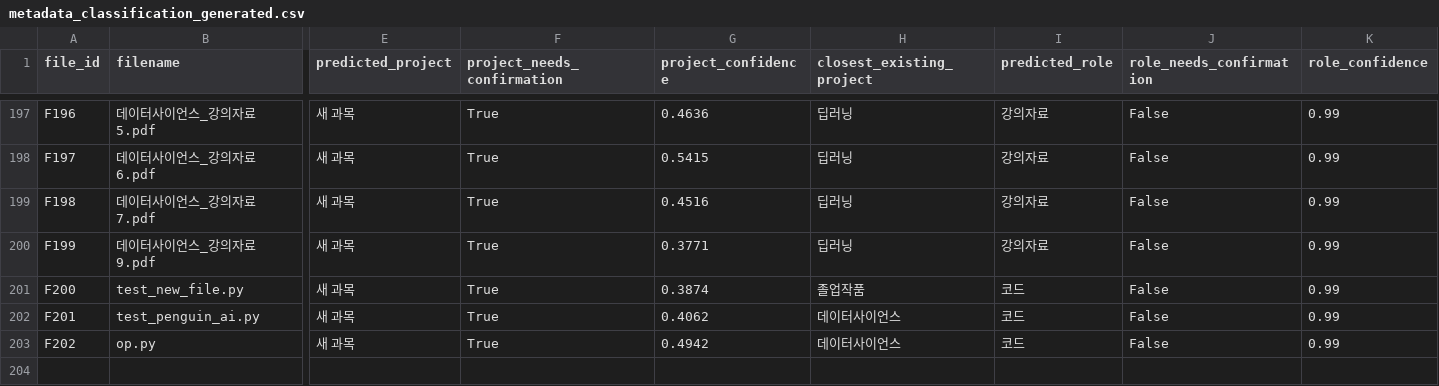
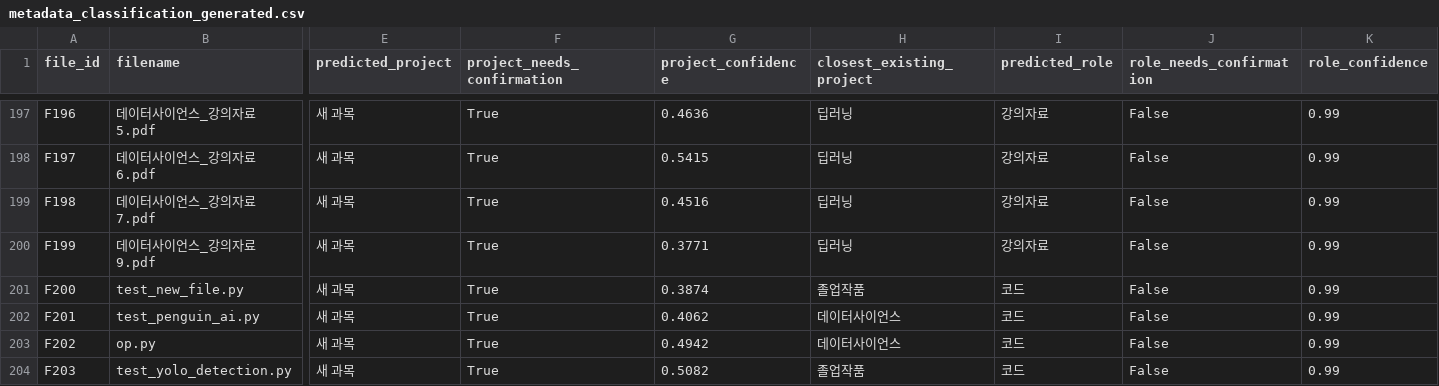
Before and after one commit to eunkyo00/AI-X, a CSV file: Role02/metadata_classification_generated.csv, drawn as a sheet; only a part is shown, gaps mark what is left out; rows hold the shown columns only; the diff names each change by its address in the sheet, - before the commit and + after, or states it on an @@ line.

```diff
--- a/Role02/metadata_classification_generated.csv
+++ b/Role02/metadata_classification_generated.csv
+row 204: F203 | test_yolo_detection.py | 새 과목 | True | 0.5082 | 졸업작품 | 코드 | False | 0.99
```
Also changed, not shown: Role01/metadata.csv, Role02/metadata_description_generated.csv, 35 other files.
